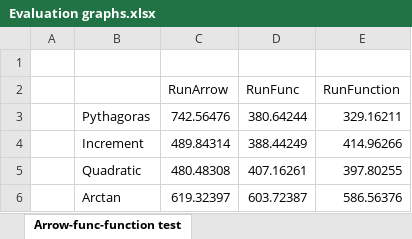
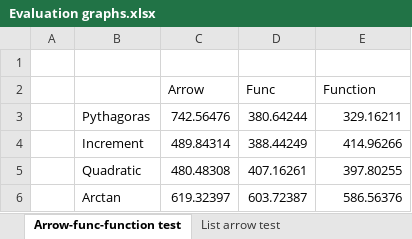
Before and after one commit to animatinator/C-sharp-arrows, an Excel workbook: Evaluation graphs.xlsx, sheet Arrow-func-function test, drawn as a sheet; values as stored, in another font and other column widths than the file's, no borders; charts and pictures not drawn; removed rows and columns are numbered as before the commit, all else as after; the diff names each change by its address in the sheet, - before the commit and + after, or states it on an @@ line.

Commit message:
Added new list arrow performance tests versus linq queries and loop-based functions

```diff
--- a/Evaluation graphs.xlsx (sheet Arrow-func-function test)
+++ b/Evaluation graphs.xlsx (sheet Arrow-func-function test)
+sheet tab: List arrow test
-row 2:  |  | RunArrow | RunFunc | RunFunction
+row 2:  |  | Arrow | Func | Function
```
Also changed, not shown: charts or pictures, 22 other files.
